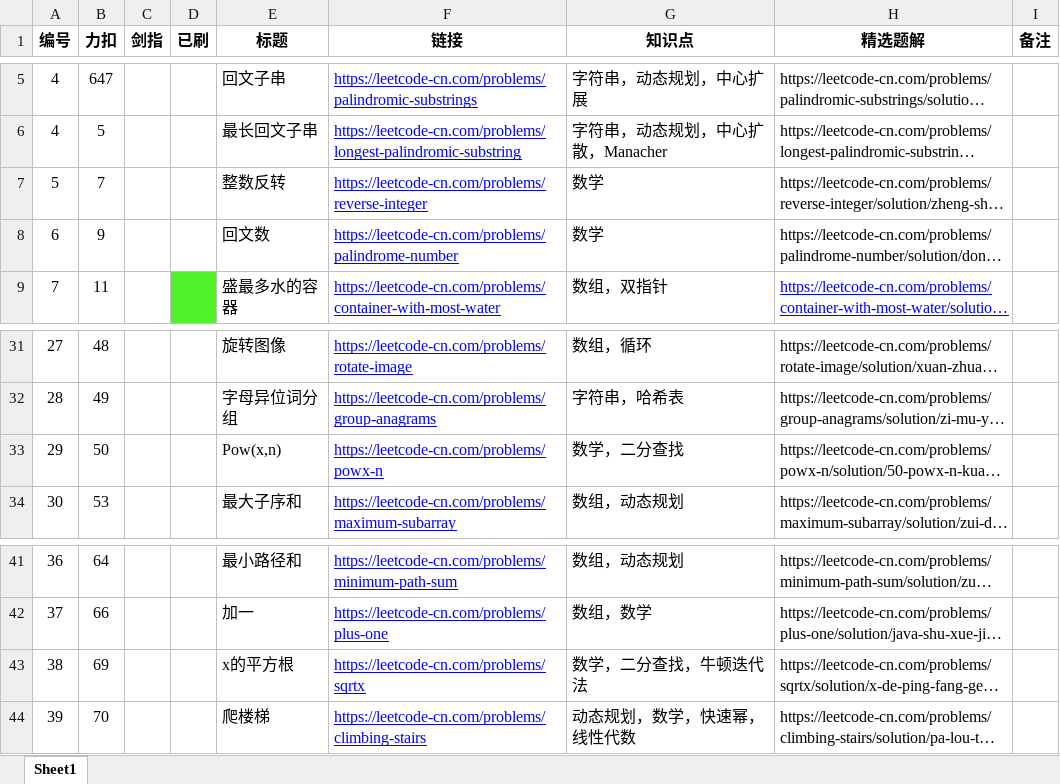
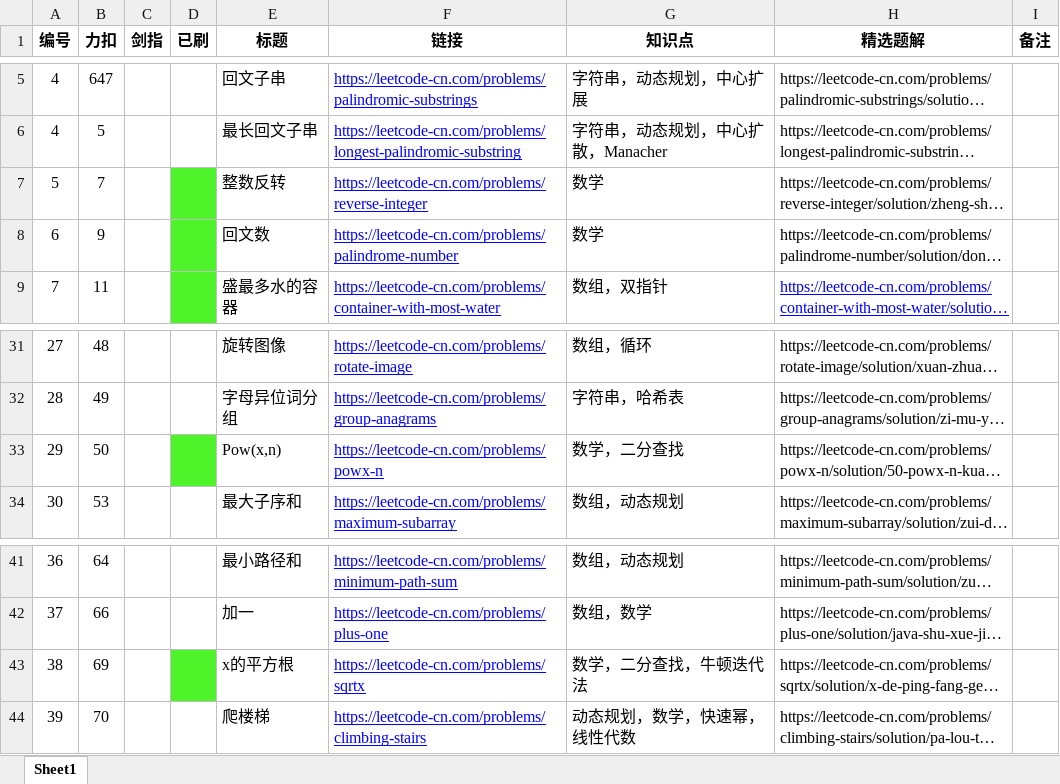
Before and after one commit to Hansimov/cs-notes, an Excel workbook: 面试高频题.xlsx, sheet Sheet1, drawn as a sheet; only a part is shown, gaps mark what is left out; long unchanged cells end in …; values as stored, in another font and other column widths than the file's, no borders; the diff names each change by its address in the sheet, - before the commit and + after, or states it on an @@ line.

```diff
--- a/面试高频题.xlsx (sheet Sheet1)
+++ b/面试高频题.xlsx (sheet Sheet1)
-D7:D8 fill: none
+D7:D8 fill: #4FF329
-D33 fill: none
+D33 fill: #4FF329
-D43 fill: none
+D43 fill: #4FF329
```
Also changed, not shown: 6 other files.
